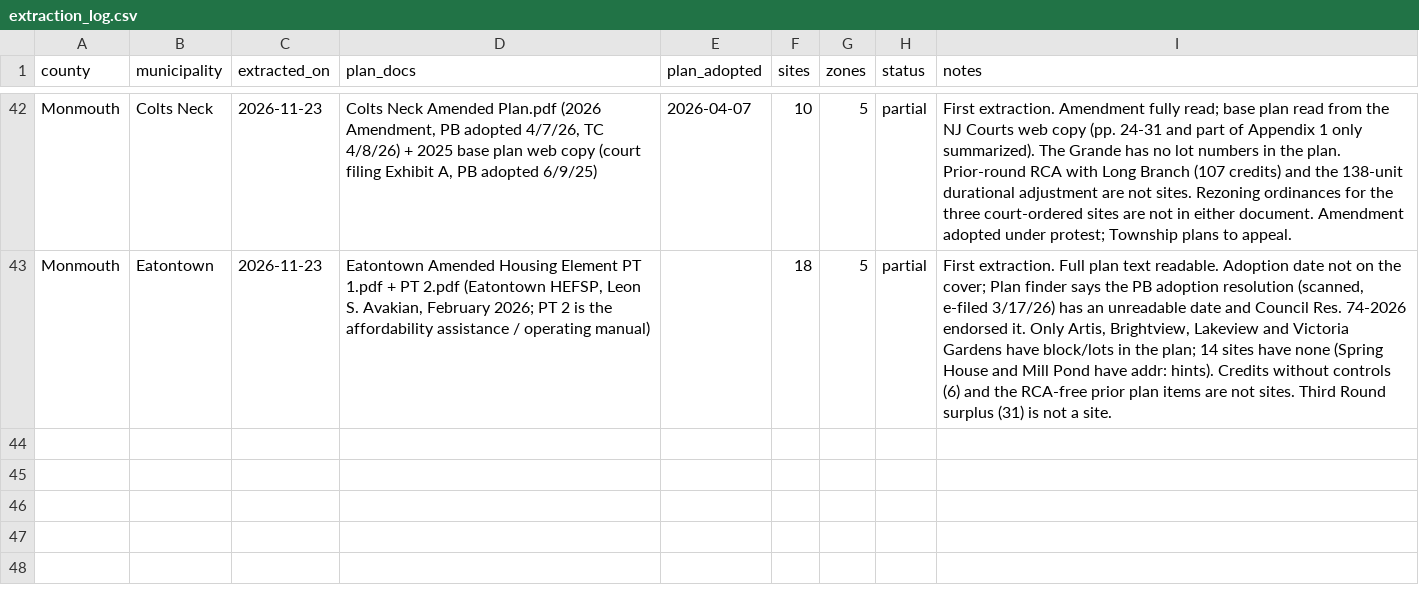
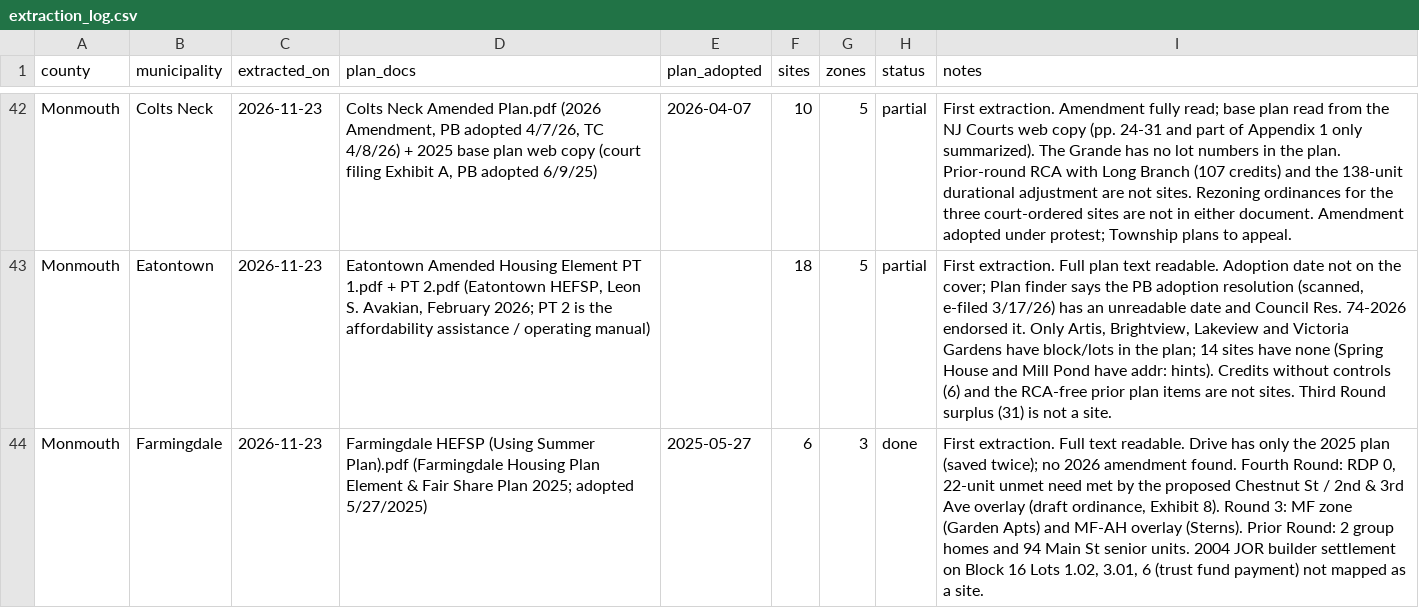
Before and after one commit to nickrogers280-coder/nj-round4-map, a CSV file: data/extraction_log.csv, drawn as a sheet; only a part is shown, gaps mark what is left out; the diff names each change by its address in the sheet, - before the commit and + after, or states it on an @@ line.

```diff
--- a/data/extraction_log.csv
+++ b/data/extraction_log.csv
+row 44: Monmouth | Farmingdale | 2026-11-23 | Farmingdale HEFSP (Using Summer Plan).pdf (Farmingdale Housing Plan Element & Fair Share Plan 2025; adopted 5/27/2025) | 2025-05-27 | 6 | 3 | done | First extraction. Full text readable. Drive has only the 2025 plan (saved twice); no 2026 amendment found. Fourth Round: RDP 0, 22-unit unmet need met by the proposed Chestnut St / 2nd & 3rd Ave overlay (draft ordinance, Exhibit 8). Round 3: MF zone (Garden Apts) and MF-AH overlay (Sterns). Prior Round: 2 group homes and 94 Main St senior units. 2004 JOR builder settlement on Block 16 Lots 1.02, 3.01, 6 (trust fund payment) not mapped as a site.
```
Also changed, not shown: data/sites.csv, data/zones.csv.
